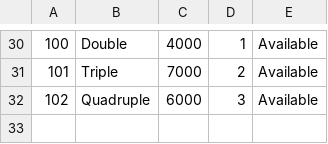
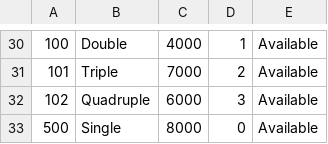
Before and after one commit to Iddrissmus/Hostel-Management-System, a CSV file: data/Room_data.csv, drawn as a sheet; only a part is shown, gaps mark what is left out.

```diff
--- a/data/Room_data.csv
+++ b/data/Room_data.csv
@@ -32 +32,2 @@
 102,Quadruple,6000,3,Available
+500,Single,8000,0,Available
```
Also changed, not shown: data/Guest_data.csv, 1 other file.
